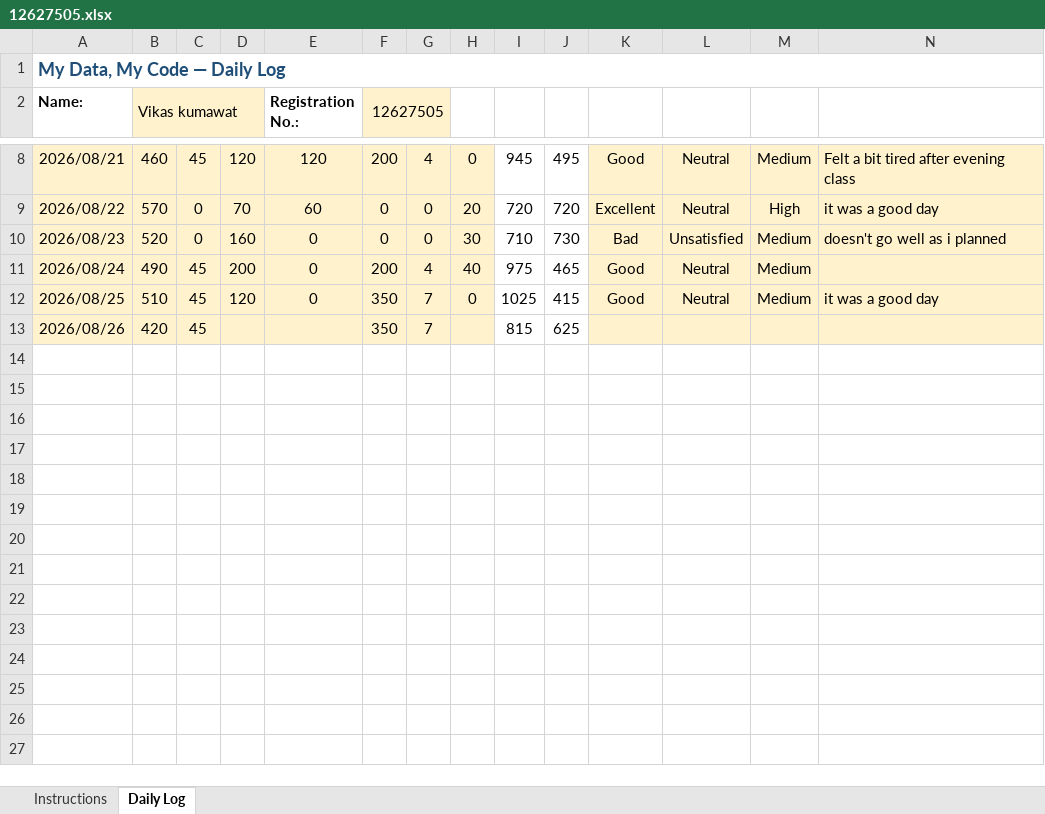
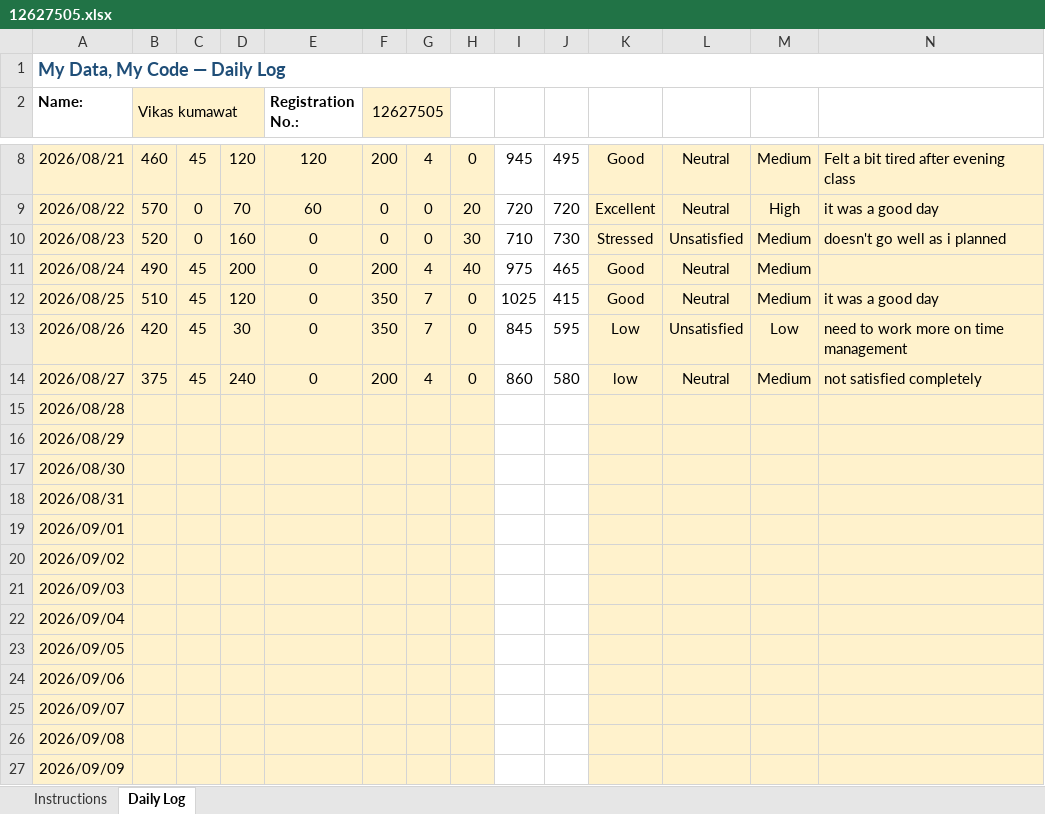
Before and after one commit to Vikaskumawat0/CAP776, an Excel workbook: 12627505.xlsx, sheet Daily Log, drawn as a sheet; only a part is shown, gaps mark what is left out; values as stored, in another font and other column widths than the file's, no borders; conditional formats not drawn; the diff covers the shown part only; the diff names each change by its address in the sheet, - before the commit and + after, or states it on an @@ line.

Commit message:
updated 12627505.xlsx

```diff
--- a/12627505.xlsx (sheet Daily Log)
+++ b/12627505.xlsx (sheet Daily Log)
-K10: Bad
+K10: Stressed
-D13: (empty)
+D13: 30
-E13 (Registration No.:): (empty)
+E13 (Registration No.:): 0
-H13: (empty)
+H13: 0
-I13: 815
+I13: 845
-J13: 625
+J13: 595
-K13: (empty)
+K13: Low
-L13: (empty)
+L13: Unsatisfied
-M13: (empty)
+M13: Low
-N13: (empty)
+N13: need to work more on time management
+row 14: 2026/08/27 | 375 | 45 | 240 | 0 | 200 | 4 | 0 | 860 | 580 | low | Neutral | Medium | not satisfied completely
+row 15: 2026/08/28
+row 16: 2026/08/29
+row 17: 2026/08/30
+row 18: 2026/08/31
+row 19: 2026/09/01
+row 20: 2026/09/02
+row 21: 2026/09/03
+row 22: 2026/09/04
+row 23: 2026/09/05
+row 24: 2026/09/06
+row 25: 2026/09/07
+row 26: 2026/09/08
+row 27: 2026/09/09
```
Also changed, not shown: 15 added rows elsewhere in this sheet.
